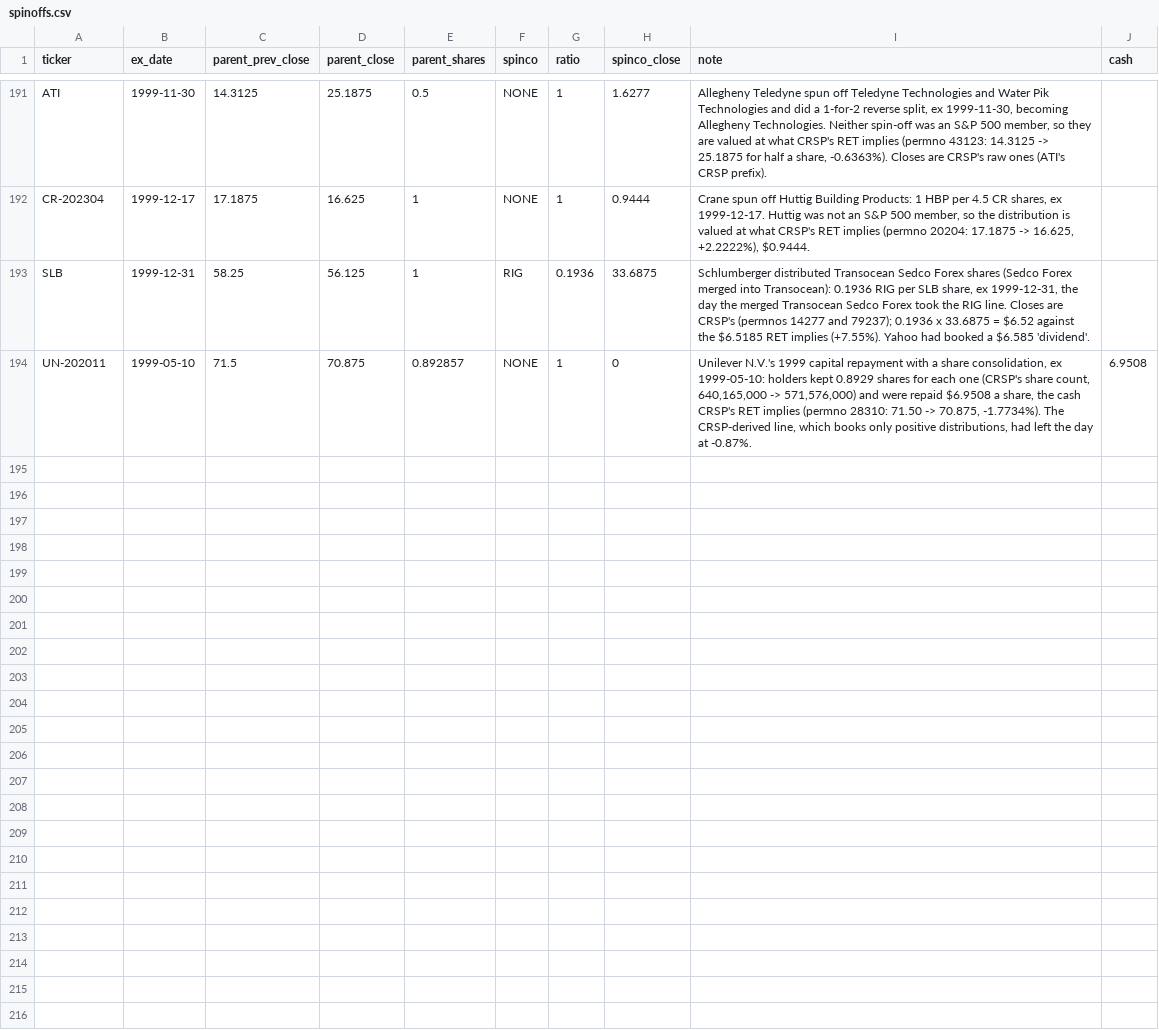
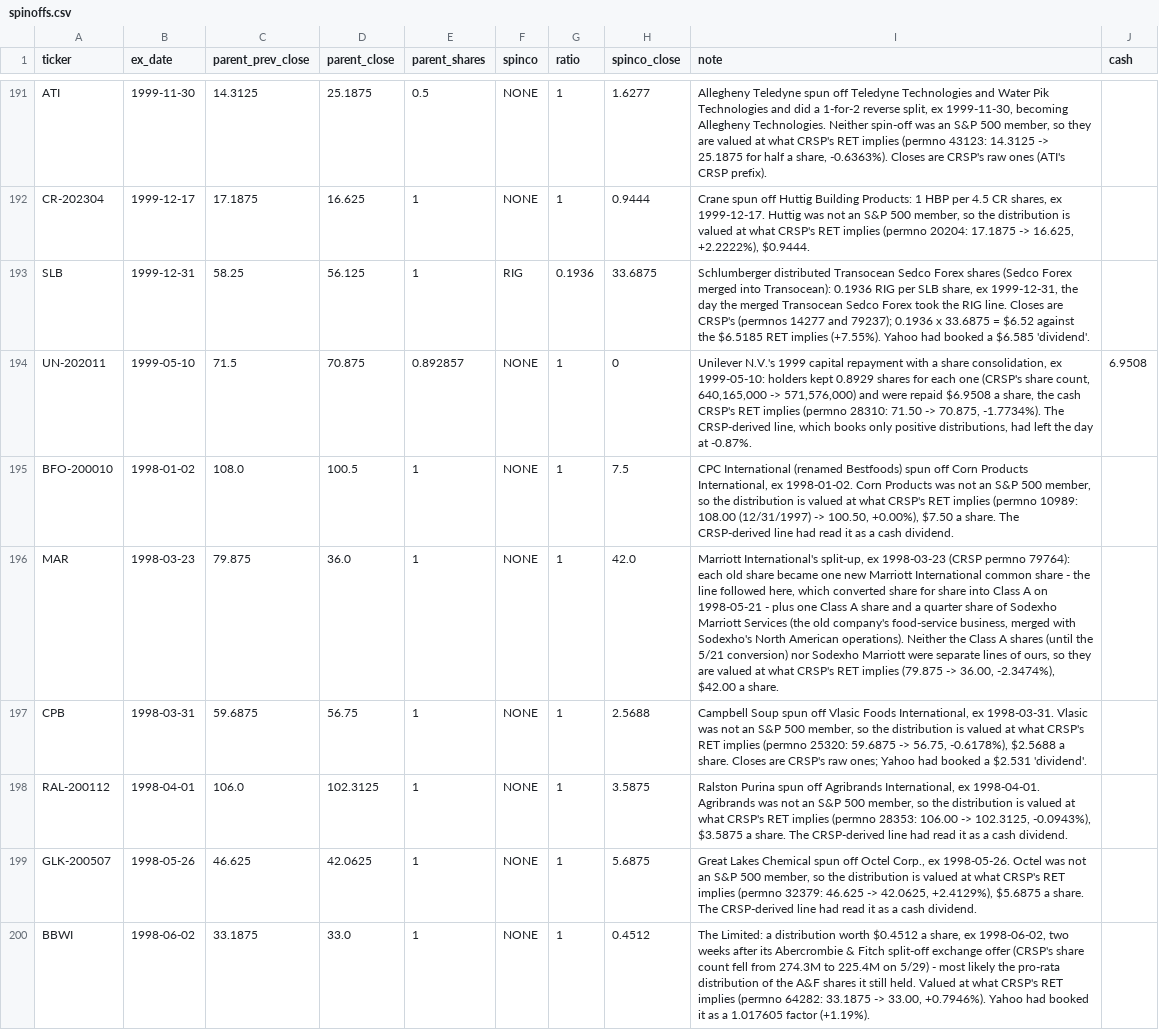
Before and after one commit to Johnbrick123/sp500-data, a CSV file: spinoffs.csv, drawn as a sheet; only a part is shown, gaps mark what is left out; the diff covers the shown part only; the diff names each change by its address in the sheet, - before the commit and + after, or states it on an @@ line.

```diff
--- a/spinoffs.csv
+++ b/spinoffs.csv
+row 195: BFO-200010 | 1998-01-02 | 108.0 | 100.5 | 1 | NONE | 1 | 7.5 | CPC International (renamed Bestfoods) spun off Corn Products International, ex 1998-01-02. Corn Products was not an S&P 500 member, so the distribution is valued at what CRSP's RET implies (permno 10989: 108.00 (12/31/1997) -> 100.50, +0.00%), $7.50 a share. The CRSP-derived line had read it as a cash dividend.
+row 196: MAR | 1998-03-23 | 79.875 | 36.0 | 1 | NONE | 1 | 42.0 | Marriott International's split-up, ex 1998-03-23 (CRSP permno 79764): each old share became one new Marriott International common share - the line followed here, which converted share for share into Class A on 1998-05-21 - plus one Class A share and a quarter share of Sodexho Marriott Services (the old company's food-service business, merged with Sodexho's North American operations). Neither the Class A shares (until the 5/21 conversion) nor Sodexho Marriott were separate lines of ours, so they are valued at what CRSP's RET implies (79.875 -> 36.00, -2.3474%), $42.00 a share.
+row 197: CPB | 1998-03-31 | 59.6875 | 56.75 | 1 | NONE | 1 | 2.5688 | Campbell Soup spun off Vlasic Foods International, ex 1998-03-31. Vlasic was not an S&P 500 member, so the distribution is valued at what CRSP's RET implies (permno 25320: 59.6875 -> 56.75, -0.6178%), $2.5688 a share. Closes are CRSP's raw ones; Yahoo had booked a $2.531 'dividend'.
+row 198: RAL-200112 | 1998-04-01 | 106.0 | 102.3125 | 1 | NONE | 1 | 3.5875 | Ralston Purina spun off Agribrands International, ex 1998-04-01. Agribrands was not an S&P 500 member, so the distribution is valued at what CRSP's RET implies (permno 28353: 106.00 -> 102.3125, -0.0943%), $3.5875 a share. The CRSP-derived line had read it as a cash dividend.
+row 199: GLK-200507 | 1998-05-26 | 46.625 | 42.0625 | 1 | NONE | 1 | 5.6875 | Great Lakes Chemical spun off Octel Corp., ex 1998-05-26. Octel was not an S&P 500 member, so the distribution is valued at what CRSP's RET implies (permno 32379: 46.625 -> 42.0625, +2.4129%), $5.6875 a share. The CRSP-derived line had read it as a cash dividend.
+row 200: BBWI | 1998-06-02 | 33.1875 | 33.0 | 1 | NONE | 1 | 0.4512 | The Limited: a distribution worth $0.4512 a share, ex 1998-06-02, two weeks after its Abercrombie & Fitch split-off exchange offer (CRSP's share count fell from 274.3M to 225.4M on 5/29) - most likely the pro-rata distribution of the A&F shares it still held. Valued at what CRSP's RET implies (permno 64282: 33.1875 -> 33.00, +0.7946%). Yahoo had booked it as a 1.017605 factor (+1.19%).
```
Also changed, not shown: 5 added rows elsewhere in this file, series_splices.csv, 5 other files.
